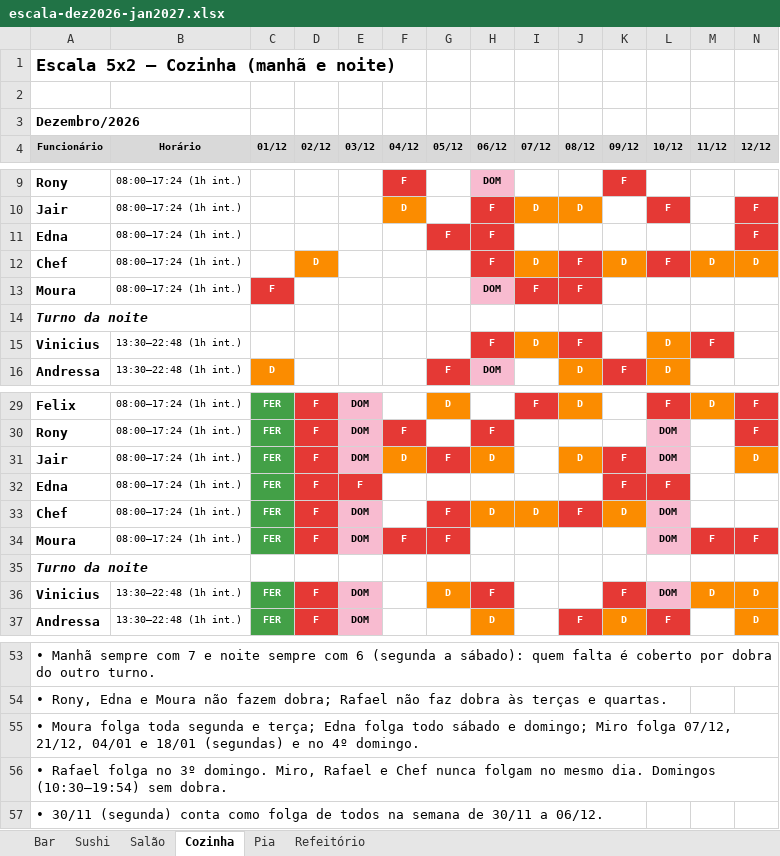
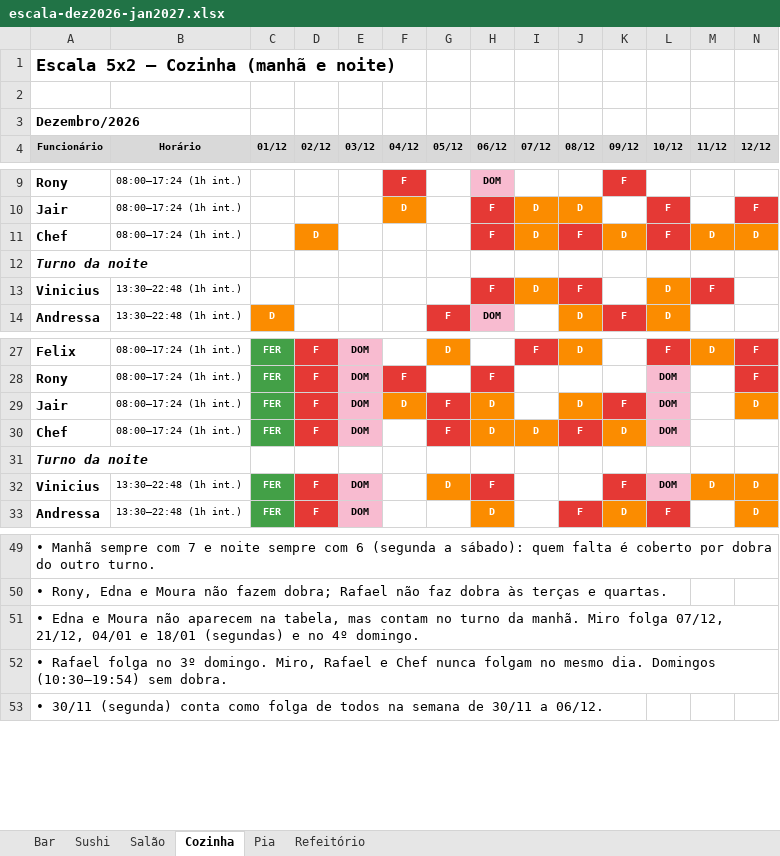
Before and after one commit to AgueKazu/Escala-Ague-Kazu, an Excel workbook: escalas/escala-dez2026-jan2027.xlsx, sheet Cozinha, drawn as a sheet; only a part is shown, gaps mark what is left out; values as stored, in another font and other column widths than the file's, no borders; removed rows and columns are numbered as before the commit, all else as after; rows hold the shown columns only; the diff names each change by its address in the sheet, - before the commit and + after, or states it on an @@ line.

```diff
--- a/escalas/escala-dez2026-jan2027.xlsx (sheet Cozinha)
+++ b/escalas/escala-dez2026-jan2027.xlsx (sheet Cozinha)
-row 11: Edna | 08:00–17:24 (1h int.) |  |  |  |  | F | F |  |  |  |  |  | F
-row 13: Moura | 08:00–17:24 (1h int.) | F |  |  |  |  | DOM | F | F
-row 32: Edna | 08:00–17:24 (1h int.) | FER | F | F |  |  |  |  |  | F | F
-row 34: Moura | 08:00–17:24 (1h int.) | FER | F | DOM | F | F |  |  |  |  | DOM | F | F
-A51 (Funcionário): • Moura folga toda segunda e terça; Edna folga todo sábado e domingo; Miro folga…
+A51 (Funcionário): • Edna e Moura não aparecem na tabela, mas contam no turno da manhã. Miro folga…
```
Also changed, not shown: 2 other files.
